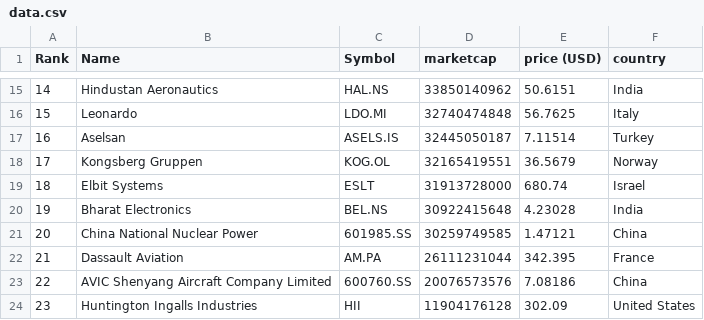
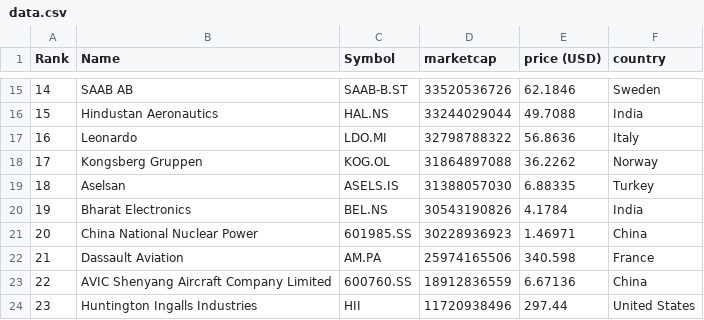
Before and after one commit to artfisica/taller-venezuela-junio-2024, a CSV file: data.csv, drawn as a sheet; only a part is shown, gaps mark what is left out; the diff covers the shown part only.

```diff
--- a/data.csv
+++ b/data.csv
@@ -15,10 +15,10 @@
-"14","Hindustan Aeronautics","HAL.NS","33850140962","50.6151","India"
-"15","Leonardo","LDO.MI","32740474848","56.7625","Italy"
-"16","Aselsan","ASELS.IS","32445050187","7.11514","Turkey"
-"17","Kongsberg Gruppen","KOG.OL","32165419551","36.5679","Norway"
-"18","Elbit Systems","ESLT","31913728000","680.74","Israel"
-"19","Bharat Electronics","BEL.NS","30922415648","4.23028","India"
-"20","China National Nuclear Power","601985.SS","30259749585","1.47121","China"
-"21","Dassault Aviation","AM.PA","26111231044","342.395","France"
-"22","AVIC Shenyang Aircraft Company Limited","600760.SS","20076573576","7.08186","China"
-"23","Huntington Ingalls Industries","HII","11904176128","302.09","United States"
+"14","SAAB AB","SAAB-B.ST","33520536726","62.1846","Sweden"
+"15","Hindustan Aeronautics","HAL.NS","33244029044","49.7088","India"
+"16","Leonardo","LDO.MI","32798788322","56.8636","Italy"
+"17","Kongsberg Gruppen","KOG.OL","31864897088","36.2262","Norway"
+"18","Aselsan","ASELS.IS","31388057030","6.88335","Turkey"
+"19","Bharat Electronics","BEL.NS","30543190826","4.1784","India"
+"20","China National Nuclear Power","601985.SS","30228936923","1.46971","China"
+"21","Dassault Aviation","AM.PA","25974165506","340.598","France"
+"22","AVIC Shenyang Aircraft Company Limited","600760.SS","18912836559","6.67136","China"
+"23","Huntington Ingalls Industries","HII","11720938496","297.44","United States"
```
Also changed, not shown: 1 added row, 1 removed row and 135 edited cells elsewhere in this file, categorized_data.csv.
